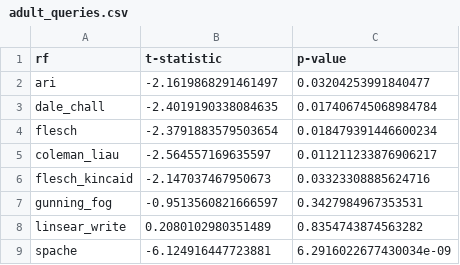
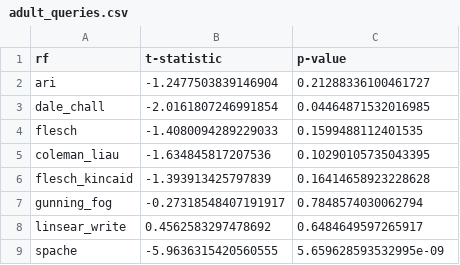
Before and after one commit to Nobert1/information-retrieval, a CSV file: ttests/bing/adult_queries.csv, drawn as a sheet.

```diff
--- a/ttests/bing/adult_queries.csv
+++ b/ttests/bing/adult_queries.csv
@@ -1,9 +1,9 @@
 rf,t-statistic,p-value
-ari,-2.1619868291461497,0.03204253991840477
-dale_chall,-2.4019190338084635,0.017406745068984784
-flesch,-2.3791883579503654,0.018479391446600234
-coleman_liau,-2.564557169635597,0.011211233876906217
-flesch_kincaid,-2.147037467950673,0.03323308885624716
-gunning_fog,-0.9513560821666597,0.3427984967353531
-linsear_write,0.2080102980351489,0.8354743874563282
-spache,-6.124916447723881,6.2916022677430034e-09
+ari,-1.2477503839146904,0.21288336100461727
+dale_chall,-2.0161807246991854,0.04464871532016985
+flesch,-1.4080094289229033,0.1599488112401535
+coleman_liau,-1.634845817207536,0.10290105735043395
+flesch_kincaid,-1.393913425797839,0.16414658923228628
+gunning_fog,-0.27318548407191917,0.7848574030062794
+linsear_write,0.4562583297478692,0.6484649597265917
+spache,-5.9636315420560555,5.659628593532995e-09
```
Also changed, not shown: ttests/bing/child-adult-description.csv, ttests/bing/child-adult-html.csv, 10 other files.
